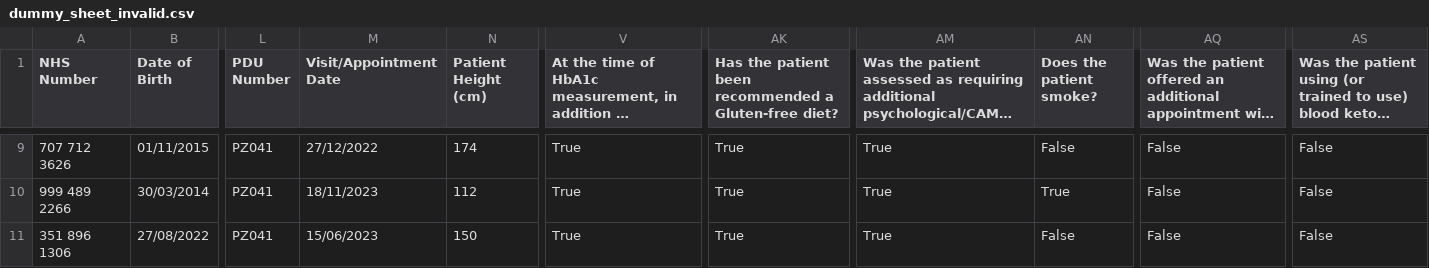
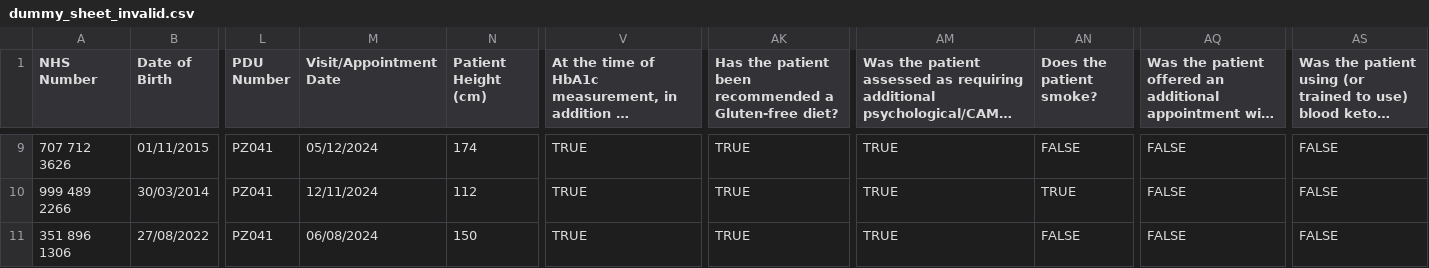
Before and after one commit to rcpch/national-paediatric-diabetes-audit, a CSV file: project/npda/dummy_sheets/dummy_sheet_invalid.csv, drawn as a sheet; only a part is shown, gaps mark what is left out; long unchanged cells end in …; the diff covers the shown part only; the diff names each change by its address in the sheet, - before the commit and + after, or states it on an @@ line.

Commit message:
update dummy sheet invalid csv to have visit dates within current audit cohort to enable debugging of kip calcs
Signed-off-by: anchit-chandran <anchit97123@gmail.com>

```diff
--- a/project/npda/dummy_sheets/dummy_sheet_invalid.csv
+++ b/project/npda/dummy_sheets/dummy_sheet_invalid.csv
-M9 (Visit/Appointment Date): 27/12/2022
+M9 (Visit/Appointment Date): 05/12/2024
-V9:V11: True
+V9:V11: TRUE
-AK9:AK11: True
+AK9:AK11: TRUE
-AM9:AM11: True
+AM9:AM11: TRUE
-AN9 (Does the patient smoke?): False
+AN9 (Does the patient smoke?): FALSE
-AQ9:AQ11: False
+AQ9:AQ11: FALSE
-AS9:AS11: False
+AS9:AS11: FALSE
-M10 (Visit/Appointment Date): 18/11/2023
+M10 (Visit/Appointment Date): 12/11/2024
-AN10 (Does the patient smoke?): True
+AN10 (Does the patient smoke?): TRUE
-M11 (Visit/Appointment Date): 15/06/2023
+M11 (Visit/Appointment Date): 06/08/2024
-AN11 (Does the patient smoke?): False
+AN11 (Does the patient smoke?): FALSE
```
Also changed, not shown: 55 edited cells elsewhere in this file.
